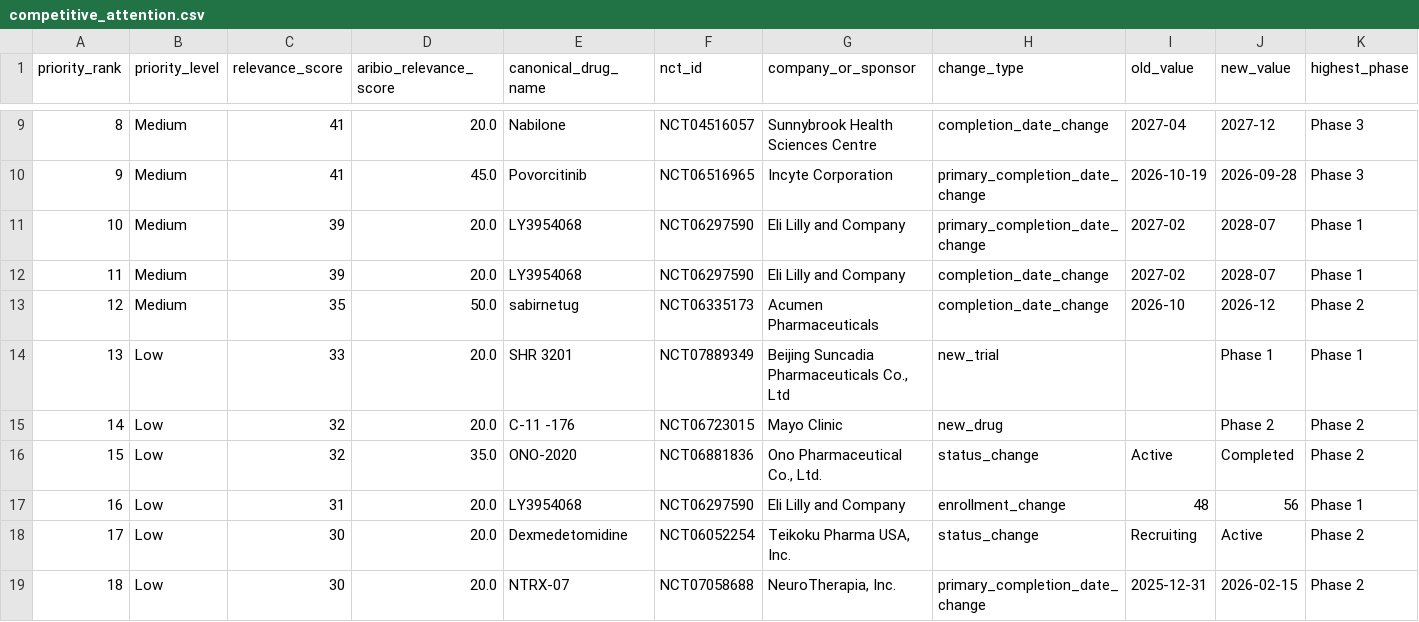
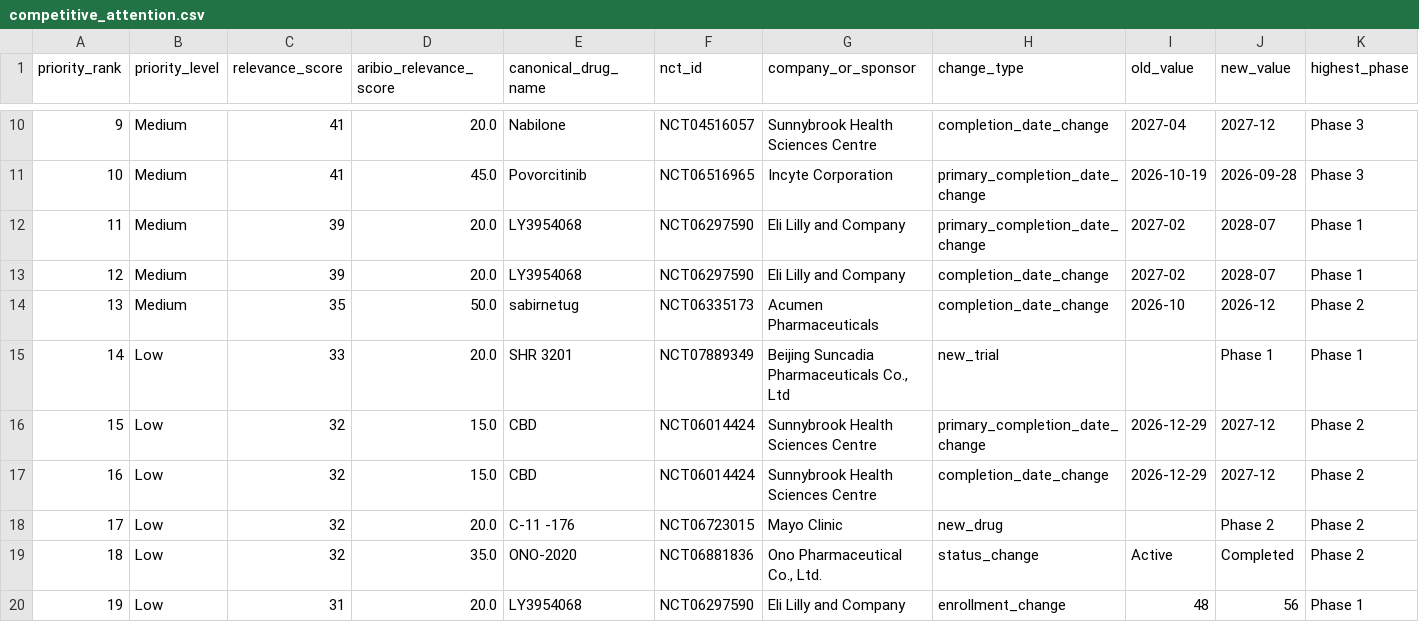
Before and after one commit to juniparkk/AriBio-Clinical-Trial-Pipeline, a CSV file: outputs/competitive_attention.csv, drawn as a sheet; only a part is shown, gaps mark what is left out; the shorter side is filled out with more unchanged rows; rows hold the shown columns only; the diff covers the shown part only; the diff names each change by its address in the sheet, - before the commit and + after, or states it on an @@ line.

```diff
--- a/outputs/competitive_attention.csv
+++ b/outputs/competitive_attention.csv
@@ column A (priority_rank) renumbered from row 9 down @@
+row 16: 15 | Low | 32 | 15.0 | CBD | NCT06014424 | Sunnybrook Health Sciences Centre | primary_completion_date_change | 2026-12-29 | 2027-12 | Phase 2
+row 17: 16 | Low | 32 | 15.0 | CBD | NCT06014424 | Sunnybrook Health Sciences Centre | completion_date_change | 2026-12-29 | 2027-12 | Phase 2
```
Also changed, not shown: 2 added rows and 4 edited cells elsewhere in this file, outputs/classification_conflicts.csv, outputs/classification_gap_audit.csv, 8 other files.
